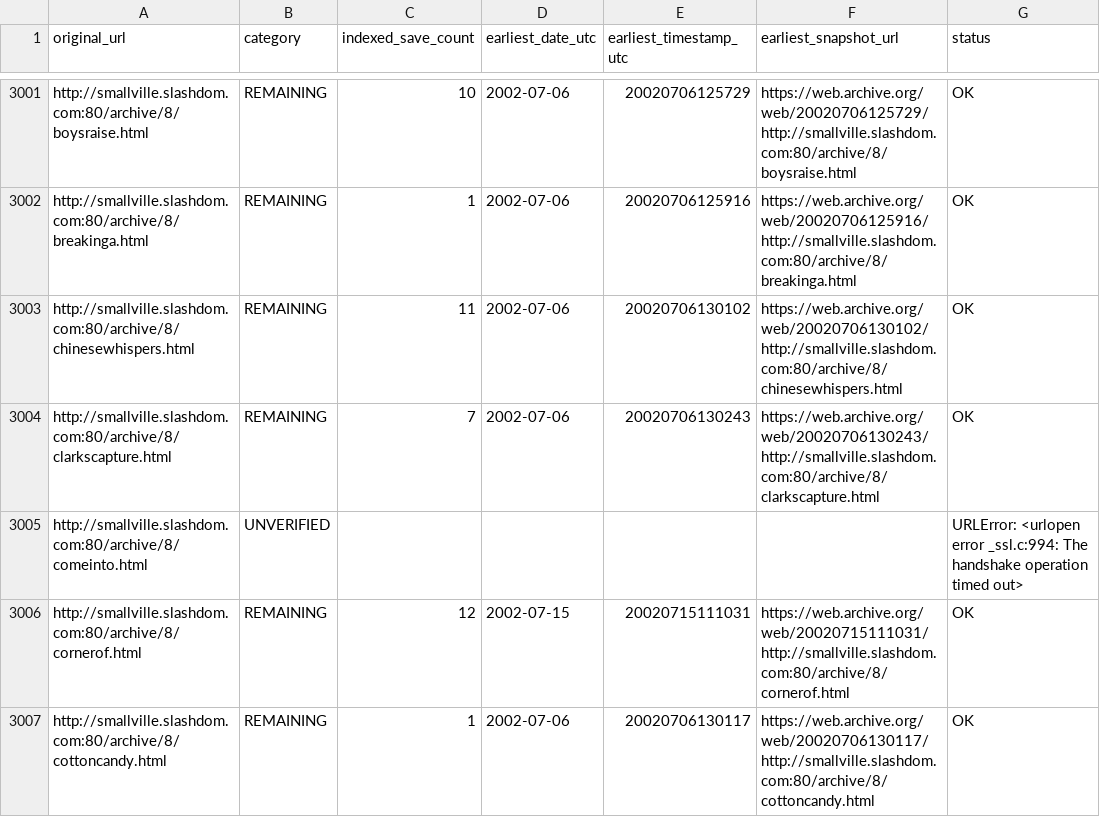
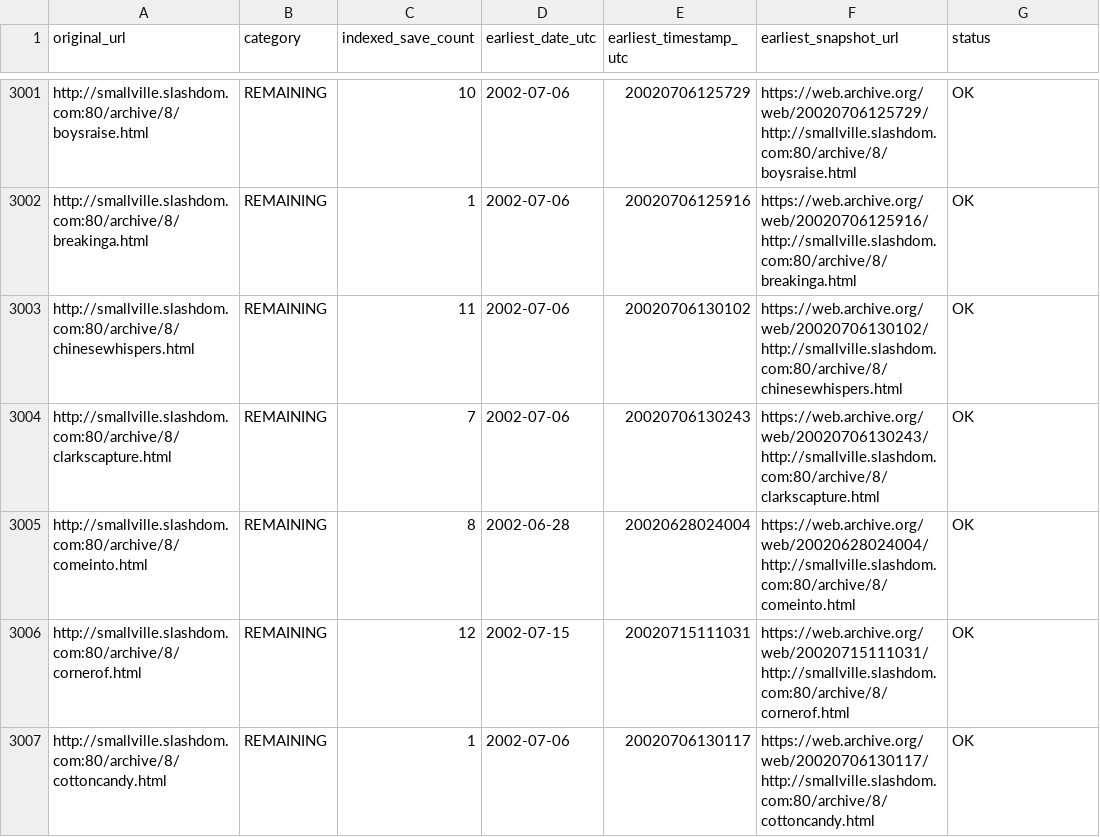
Before and after one commit to magless23-pixel/smallville-wayback-scanner, a CSV file: reports/results.csv, drawn as a sheet; only a part is shown, gaps mark what is left out; the diff covers the shown part only.

```diff
--- a/reports/results.csv
+++ b/reports/results.csv
@@ -3004,3 +3004,3 @@ http://smallville.slashdom.com:80/archive/8/chinesewhispers.html,REMAINING,11,20
 http://smallville.slashdom.com:80/archive/8/clarkscapture.html,REMAINING,7,2002-07-06,20020706130243,https://web.archive.org/web/20020706130243/http://smallville.slashdom.com:80/archive/8/clarkscapture.html,OK
-http://smallville.slashdom.com:80/archive/8/comeinto.html,UNVERIFIED,,,,,URLError: <urlopen error _ssl.c:994: The handshake operation timed out>
+http://smallville.slashdom.com:80/archive/8/comeinto.html,REMAINING,8,2002-06-28,20020628024004,https://web.archive.org/web/20020628024004/http://smallville.slashdom.com:80/archive/8/comeinto.html,OK
 http://smallville.slashdom.com:80/archive/8/cornerof.html,REMAINING,12,2002-07-15,20020715111031,https://web.archive.org/web/20020715111031/http://smallville.slashdom.com:80/archive/8/cornerof.html,OK
```
Also changed, not shown: 54 edited cells elsewhere in this file, 3 other files.
